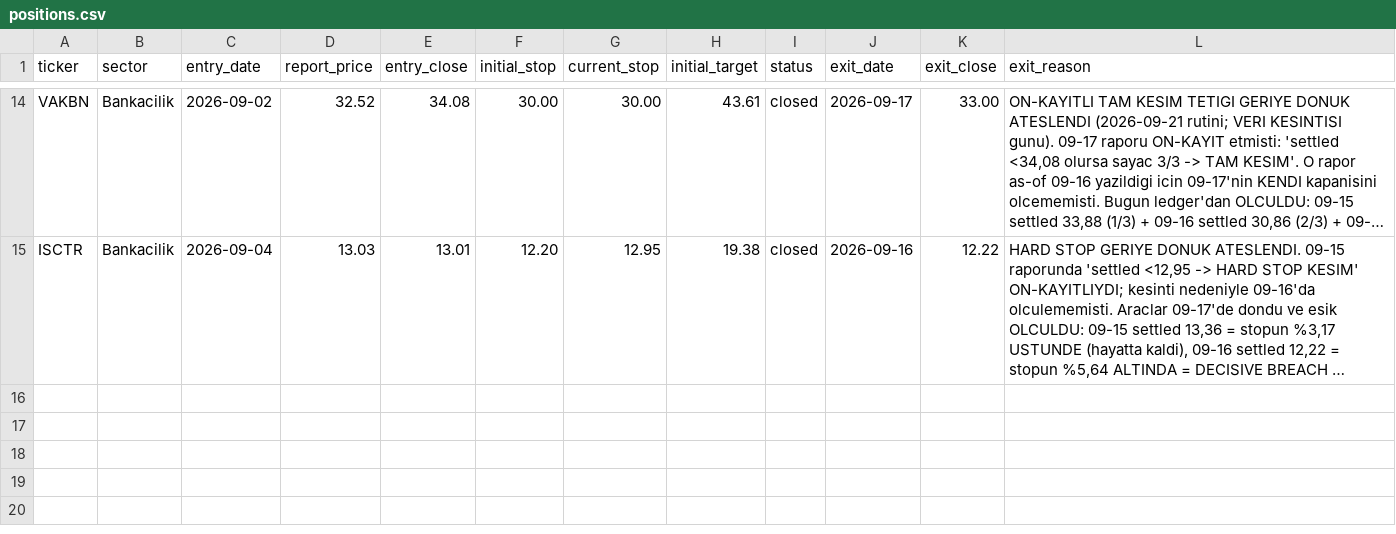
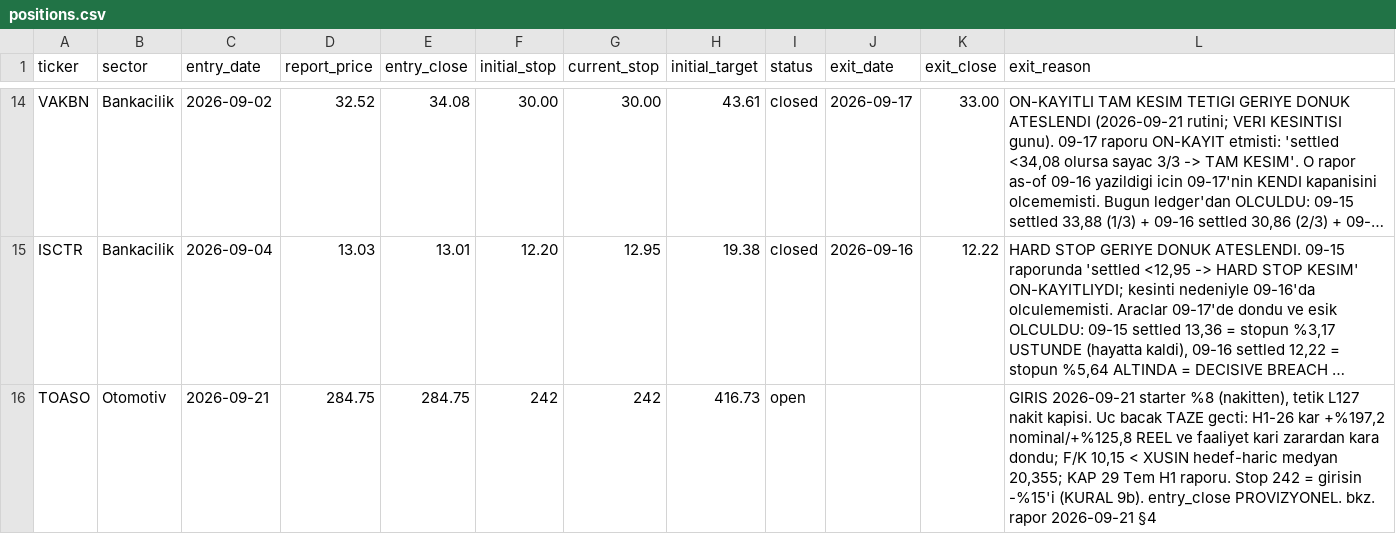
Before and after one commit to mehmedalipazar/finance-agent-v2, a CSV file: data/positions.csv, drawn as a sheet; only a part is shown, gaps mark what is left out; long unchanged cells end in …; the diff names each change by its address in the sheet, - before the commit and + after, or states it on an @@ line.

```diff
--- a/data/positions.csv
+++ b/data/positions.csv
+row 16: TOASO | Otomotiv | 2026-09-21 | 284.75 | 284.75 | 242 | 242 | 416.73 | open |  |  | GIRIS 2026-09-21 starter %8 (nakitten), tetik L127 nakit kapisi. Uc bacak TAZE gecti: H1-26 kar +%197,2 nominal/+%125,8 REEL ve faaliyet kari zarardan kara dondu; F/K 10,15 < XUSIN hedef-haric medyan 20,355; KAP 29 Tem H1 raporu. Stop 242 = girisin -%15'i (KURAL 9b). entry_close PROVIZYONEL. bkz. rapor 2026-09-21 §4
```
Also changed, not shown: data/prices.csv, data/triggers.csv, 2 other files.
